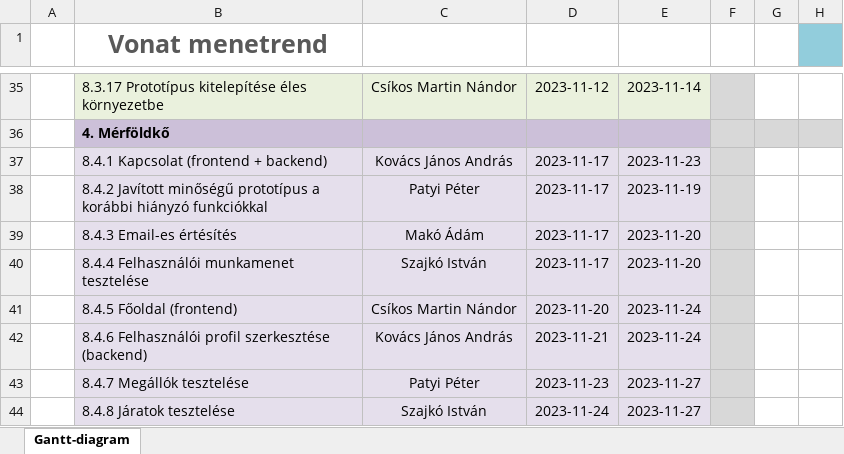
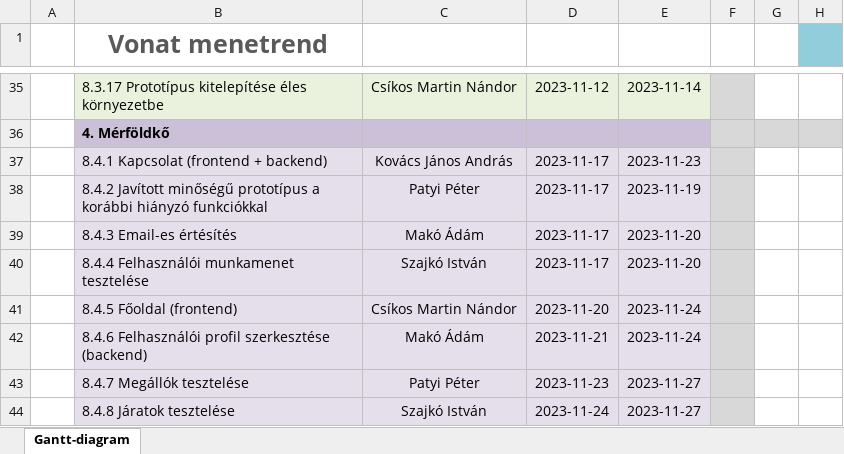
Before and after one commit to makoadampeter/vonatprojekt, an Excel workbook: Gantt_diagram.xlsx, sheet Gantt-diagram, drawn as a sheet; only a part is shown, gaps mark what is left out; values as stored, in another font and other column widths than the file's, no borders; conditional formats not drawn; the diff names each change by its address in the sheet, - before the commit and + after, or states it on an @@ line.

Commit message:
Gantt Diagram frissítése (javított)

```diff
--- a/Gantt_diagram.xlsx (sheet Gantt-diagram)
+++ b/Gantt_diagram.xlsx (sheet Gantt-diagram)
-C42: Kovács János András
+C42: Makó Ádám
```
